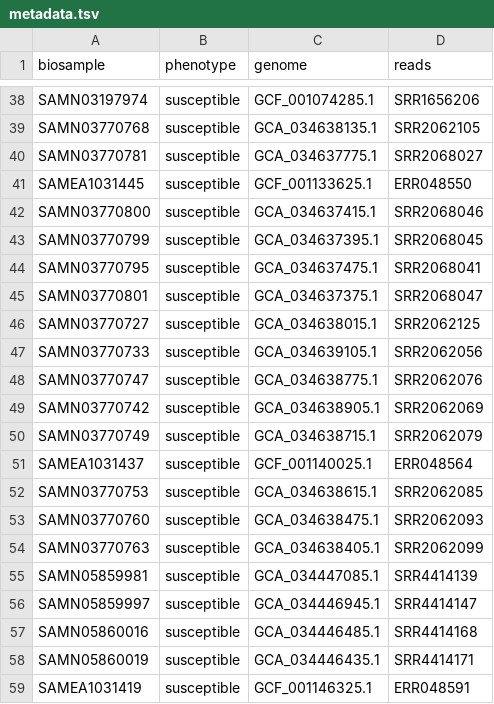
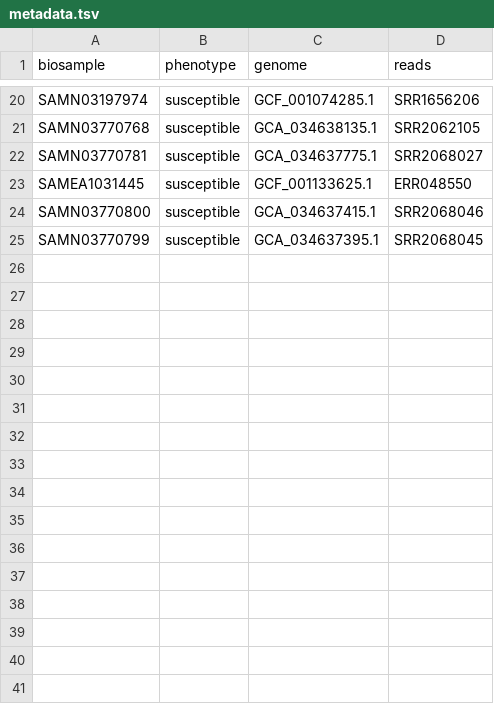
Before and after one commit to aapashkov/biotaller2025, a TSV file: metadata.tsv, drawn as a sheet; only a part is shown, gaps mark what is left out; the diff covers the shown part only.

```diff
--- a/metadata.tsv
+++ b/metadata.tsv
@@ -43,17 +25 @@ SAMN03770800	susceptible	GCA_034637415.1	SRR2068046
 SAMN03770799	susceptible	GCA_034637395.1	SRR2068045
-SAMN03770795	susceptible	GCA_034637475.1	SRR2068041
-SAMN03770801	susceptible	GCA_034637375.1	SRR2068047
-SAMN03770727	susceptible	GCA_034638015.1	SRR2062125
-SAMN03770733	susceptible	GCA_034639105.1	SRR2062056
-SAMN03770747	susceptible	GCA_034638775.1	SRR2062076
-SAMN03770742	susceptible	GCA_034638905.1	SRR2062069
-SAMN03770749	susceptible	GCA_034638715.1	SRR2062079
-SAMEA1031437	susceptible	GCF_001140025.1	ERR048564
-SAMN03770753	susceptible	GCA_034638615.1	SRR2062085
-SAMN03770760	susceptible	GCA_034638475.1	SRR2062093
-SAMN03770763	susceptible	GCA_034638405.1	SRR2062099
-SAMN05859981	susceptible	GCA_034447085.1	SRR4414139
-SAMN05859997	susceptible	GCA_034446945.1	SRR4414147
-SAMN05860016	susceptible	GCA_034446485.1	SRR4414168
-SAMN05860019	susceptible	GCA_034446435.1	SRR4414171
-SAMEA1031419	susceptible	GCF_001146325.1	ERR048591
```
Also changed, not shown: 18 removed rows elsewhere in this file.
